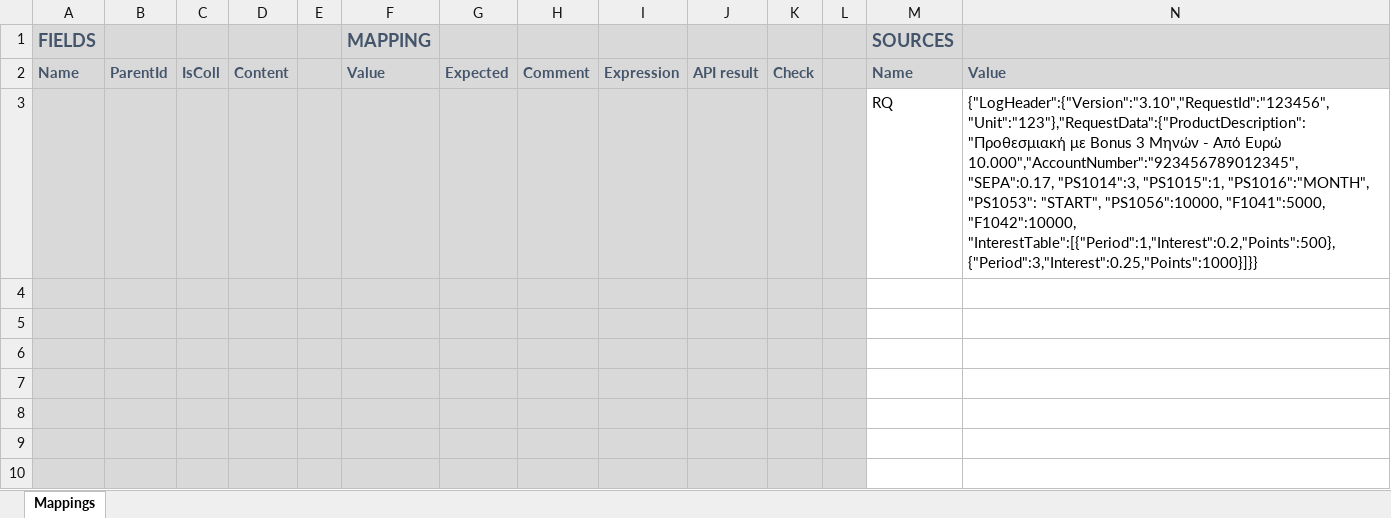
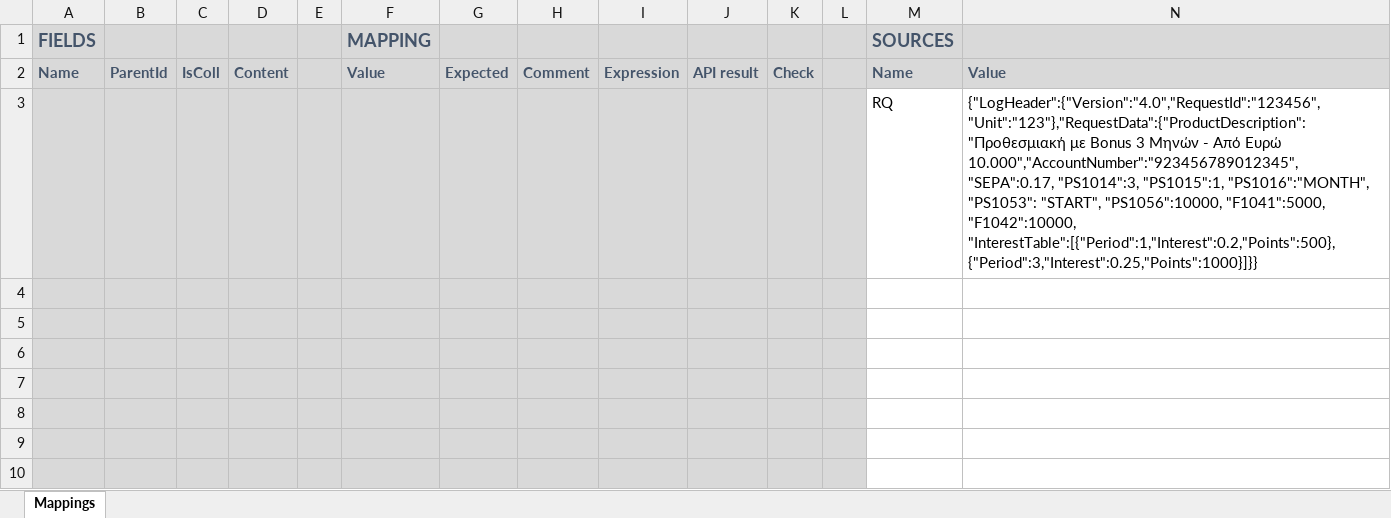
Before and after one commit to pkokki/DocumentCreator, an Excel workbook: DocumentCreatorAPI/Resources/empty_mappings.xlsm, sheet Mappings, drawn as a sheet; only a part is shown; values as stored, in another font and other column widths than the file's, no borders; charts and pictures and conditional formats not drawn; the diff names each change by its address in the sheet, - before the commit and + after, or states it on an @@ line.

```diff
--- a/DocumentCreatorAPI/Resources/empty_mappings.xlsm (sheet Mappings)
+++ b/DocumentCreatorAPI/Resources/empty_mappings.xlsm (sheet Mappings)
-N3: {"LogHeader":{"Version":"3.10","RequestId":"123456", "Unit":"123"},"RequestData":{"ProductDescription":"Προθεσμιακή με…
+N3: {"LogHeader":{"Version":"4.0","RequestId":"123456", "Unit":"123"},"RequestData":{"ProductDescription":"Προθεσμιακή με…
```
Also changed, not shown: 3 other files.
